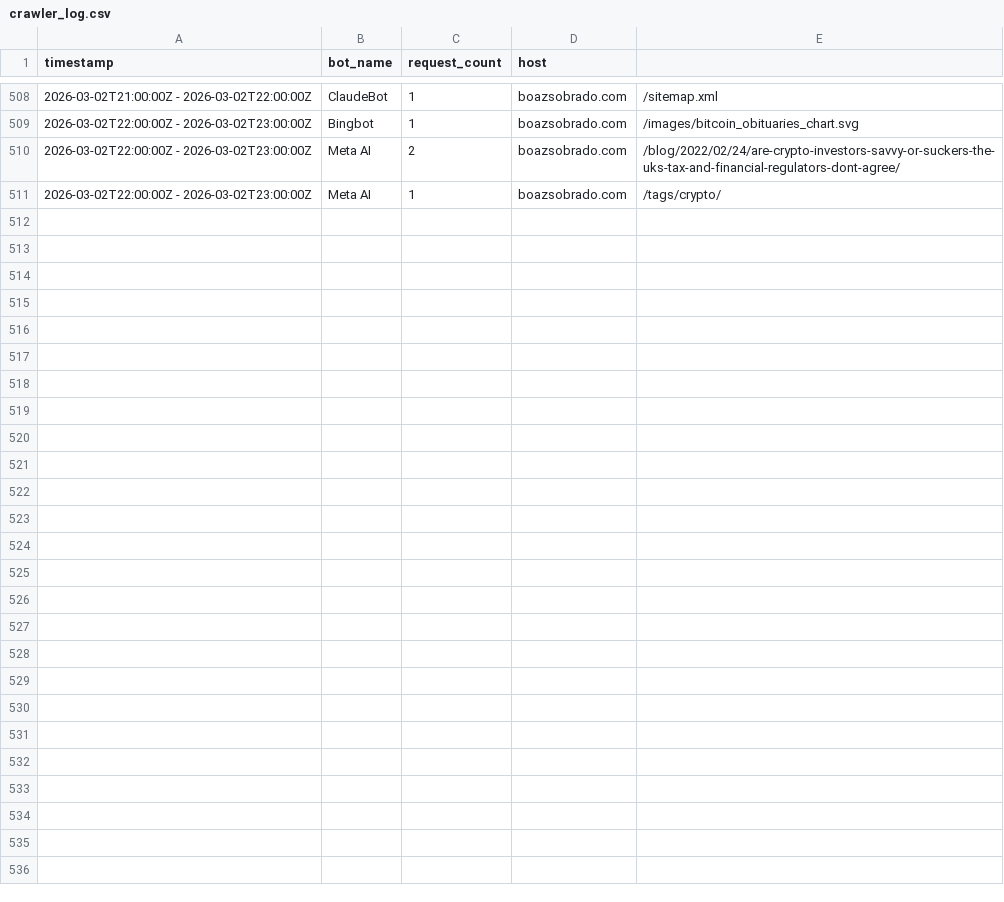
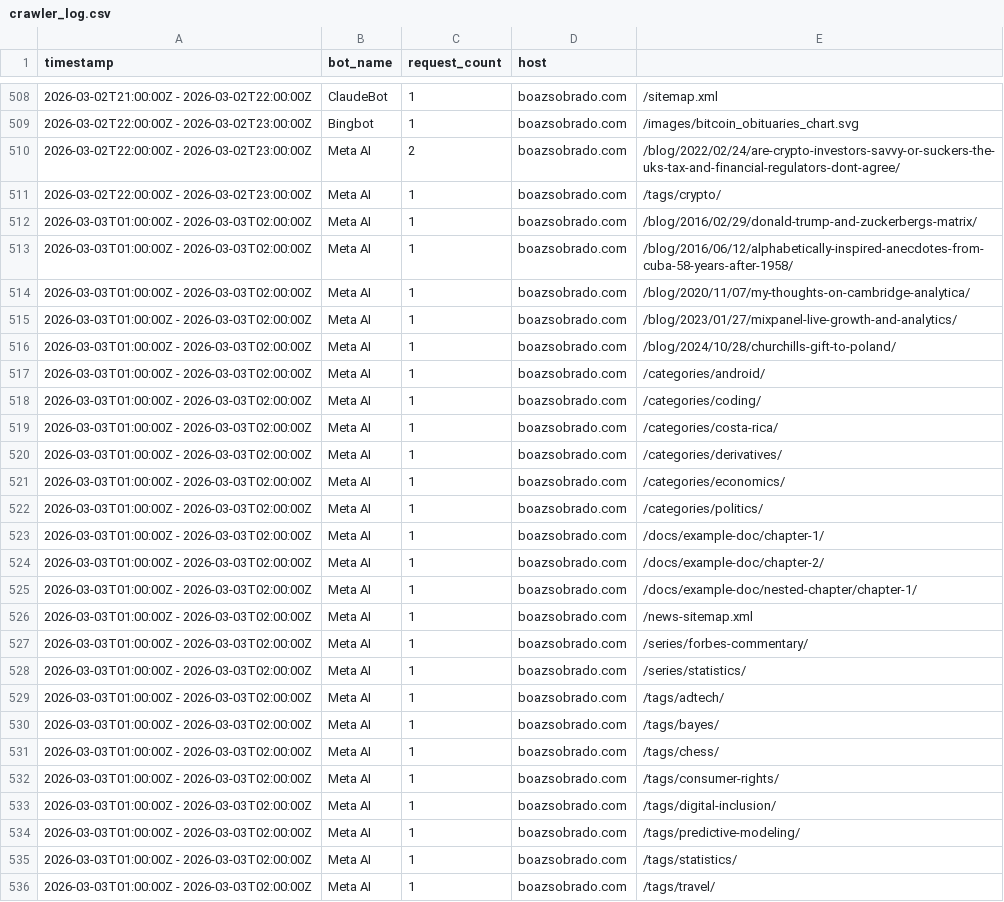
Before and after one commit to sobradob/sobradob.github.io, a CSV file: logs/crawler_log.csv, drawn as a sheet; only a part is shown, gaps mark what is left out; the diff names each change by its address in the sheet, - before the commit and + after, or states it on an @@ line.

```diff
--- a/logs/crawler_log.csv
+++ b/logs/crawler_log.csv
+row 512: 2026-03-03T01:00:00Z - 2026-03-03T02:00:00Z | Meta AI | 1 | boazsobrado.com | /blog/2016/02/29/donald-trump-and-zuckerbergs-matrix/
+row 513: 2026-03-03T01:00:00Z - 2026-03-03T02:00:00Z | Meta AI | 1 | boazsobrado.com | /blog/2016/06/12/alphabetically-inspired-anecdotes-from-cuba-58-years-after-1958/
+row 514: 2026-03-03T01:00:00Z - 2026-03-03T02:00:00Z | Meta AI | 1 | boazsobrado.com | /blog/2020/11/07/my-thoughts-on-cambridge-analytica/
+row 515: 2026-03-03T01:00:00Z - 2026-03-03T02:00:00Z | Meta AI | 1 | boazsobrado.com | /blog/2023/01/27/mixpanel-live-growth-and-analytics/
+row 516: 2026-03-03T01:00:00Z - 2026-03-03T02:00:00Z | Meta AI | 1 | boazsobrado.com | /blog/2024/10/28/churchills-gift-to-poland/
+row 517: 2026-03-03T01:00:00Z - 2026-03-03T02:00:00Z | Meta AI | 1 | boazsobrado.com | /categories/android/
+row 518: 2026-03-03T01:00:00Z - 2026-03-03T02:00:00Z | Meta AI | 1 | boazsobrado.com | /categories/coding/
+row 519: 2026-03-03T01:00:00Z - 2026-03-03T02:00:00Z | Meta AI | 1 | boazsobrado.com | /categories/costa-rica/
+row 520: 2026-03-03T01:00:00Z - 2026-03-03T02:00:00Z | Meta AI | 1 | boazsobrado.com | /categories/derivatives/
+row 521: 2026-03-03T01:00:00Z - 2026-03-03T02:00:00Z | Meta AI | 1 | boazsobrado.com | /categories/economics/
+row 522: 2026-03-03T01:00:00Z - 2026-03-03T02:00:00Z | Meta AI | 1 | boazsobrado.com | /categories/politics/
+row 523: 2026-03-03T01:00:00Z - 2026-03-03T02:00:00Z | Meta AI | 1 | boazsobrado.com | /docs/example-doc/chapter-1/
+row 524: 2026-03-03T01:00:00Z - 2026-03-03T02:00:00Z | Meta AI | 1 | boazsobrado.com | /docs/example-doc/chapter-2/
+row 525: 2026-03-03T01:00:00Z - 2026-03-03T02:00:00Z | Meta AI | 1 | boazsobrado.com | /docs/example-doc/nested-chapter/chapter-1/
+row 526: 2026-03-03T01:00:00Z - 2026-03-03T02:00:00Z | Meta AI | 1 | boazsobrado.com | /news-sitemap.xml
+row 527: 2026-03-03T01:00:00Z - 2026-03-03T02:00:00Z | Meta AI | 1 | boazsobrado.com | /series/forbes-commentary/
+row 528: 2026-03-03T01:00:00Z - 2026-03-03T02:00:00Z | Meta AI | 1 | boazsobrado.com | /series/statistics/
+row 529: 2026-03-03T01:00:00Z - 2026-03-03T02:00:00Z | Meta AI | 1 | boazsobrado.com | /tags/adtech/
+row 530: 2026-03-03T01:00:00Z - 2026-03-03T02:00:00Z | Meta AI | 1 | boazsobrado.com | /tags/bayes/
+row 531: 2026-03-03T01:00:00Z - 2026-03-03T02:00:00Z | Meta AI | 1 | boazsobrado.com | /tags/chess/
+row 532: 2026-03-03T01:00:00Z - 2026-03-03T02:00:00Z | Meta AI | 1 | boazsobrado.com | /tags/consumer-rights/
+row 533: 2026-03-03T01:00:00Z - 2026-03-03T02:00:00Z | Meta AI | 1 | boazsobrado.com | /tags/digital-inclusion/
+row 534: 2026-03-03T01:00:00Z - 2026-03-03T02:00:00Z | Meta AI | 1 | boazsobrado.com | /tags/predictive-modeling/
+row 535: 2026-03-03T01:00:00Z - 2026-03-03T02:00:00Z | Meta AI | 1 | boazsobrado.com | /tags/statistics/
+row 536: 2026-03-03T01:00:00Z - 2026-03-03T02:00:00Z | Meta AI | 1 | boazsobrado.com | /tags/travel/
```
